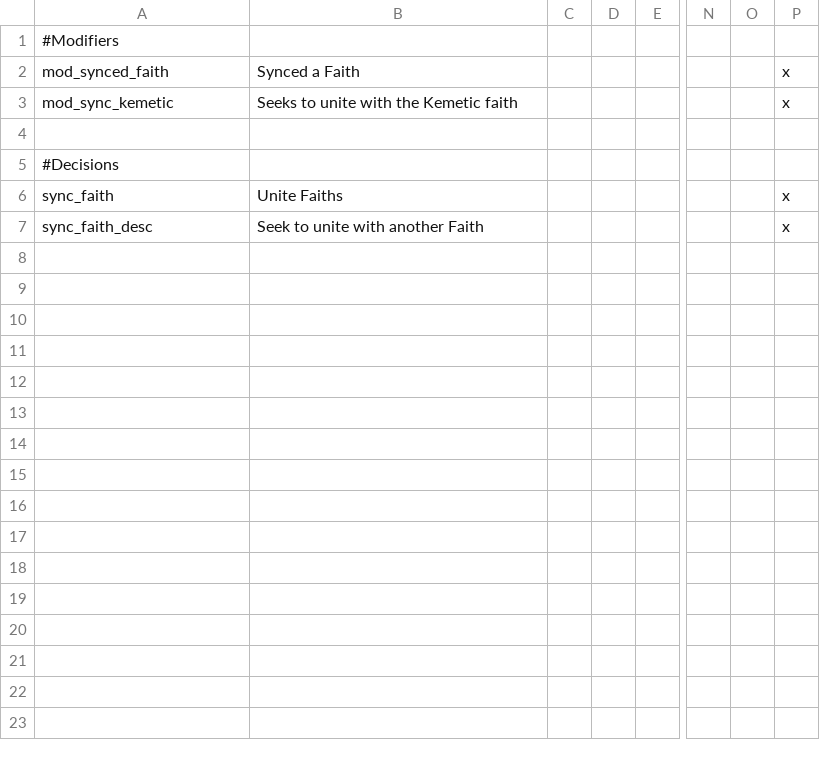
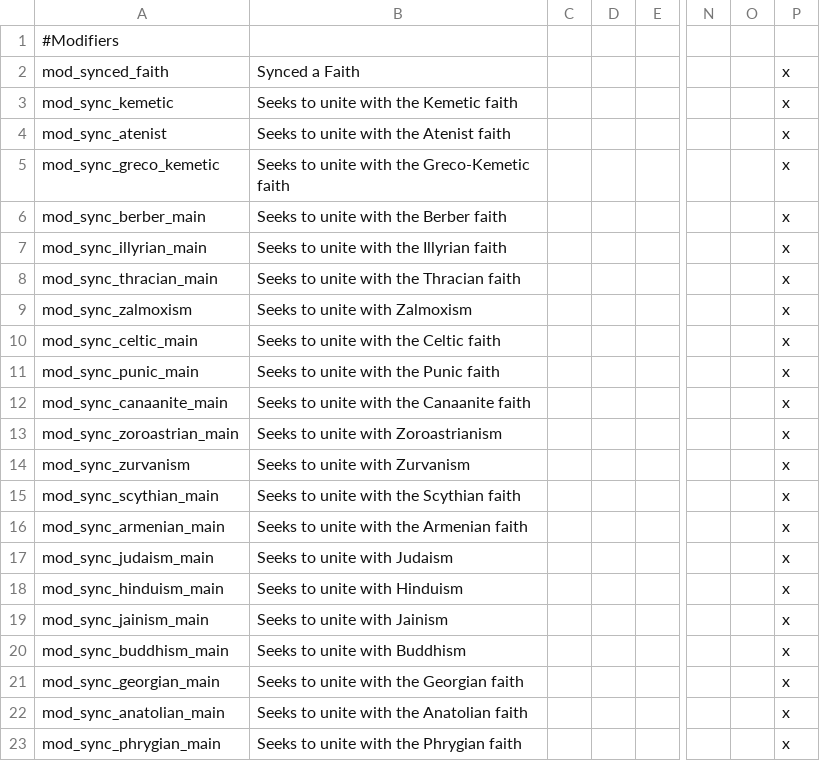
Before and after one commit to tannerflick4/Diadochi-Kings-Revival, a CSV file: Sin DK Work 2/localisation/dk_sync_loc.csv, drawn as a sheet; only a part is shown, gaps mark what is left out; the shorter side is filled out with more unchanged rows; rows hold the shown columns only; the diff covers the shown part only; the diff names each change by its address in the sheet, - before the commit and + after, or states it on an @@ line.

Commit message:
Finish Sync System

```diff
--- a/Sin DK Work 2/localisation/dk_sync_loc.csv
+++ b/Sin DK Work 2/localisation/dk_sync_loc.csv
+row 4: mod_sync_atenist | Seeks to unite with the Atenist faith |  |  |  |  |  | x
+row 5: mod_sync_greco_kemetic | Seeks to unite with the Greco-Kemetic faith |  |  |  |  |  | x
+row 6: mod_sync_berber_main | Seeks to unite with the Berber faith |  |  |  |  |  | x
+row 7: mod_sync_illyrian_main | Seeks to unite with the Illyrian faith |  |  |  |  |  | x
+row 8: mod_sync_thracian_main | Seeks to unite with the Thracian faith |  |  |  |  |  | x
+row 9: mod_sync_zalmoxism | Seeks to unite with Zalmoxism |  |  |  |  |  | x
+row 10: mod_sync_celtic_main | Seeks to unite with the Celtic faith |  |  |  |  |  | x
+row 11: mod_sync_punic_main | Seeks to unite with the Punic faith |  |  |  |  |  | x
+row 12: mod_sync_canaanite_main | Seeks to unite with the Canaanite faith |  |  |  |  |  | x
+row 13: mod_sync_zoroastrian_main | Seeks to unite with Zoroastrianism |  |  |  |  |  | x
+row 14: mod_sync_zurvanism | Seeks to unite with Zurvanism |  |  |  |  |  | x
+row 15: mod_sync_scythian_main | Seeks to unite with the Scythian faith |  |  |  |  |  | x
+row 16: mod_sync_armenian_main | Seeks to unite with the Armenian faith |  |  |  |  |  | x
+row 17: mod_sync_judaism_main | Seeks to unite with Judaism |  |  |  |  |  | x
+row 18: mod_sync_hinduism_main | Seeks to unite with Hinduism |  |  |  |  |  | x
+row 19: mod_sync_jainism_main | Seeks to unite with Jainism |  |  |  |  |  | x
+row 20: mod_sync_buddhism_main | Seeks to unite with Buddhism |  |  |  |  |  | x
+row 21: mod_sync_georgian_main | Seeks to unite with the Georgian faith |  |  |  |  |  | x
+row 22: mod_sync_anatolian_main | Seeks to unite with the Anatolian faith |  |  |  |  |  | x
+row 23: mod_sync_phrygian_main | Seeks to unite with the Phrygian faith |  |  |  |  |  | x
```
Also changed, not shown: 46 added rows elsewhere in this file, 2 other files.
